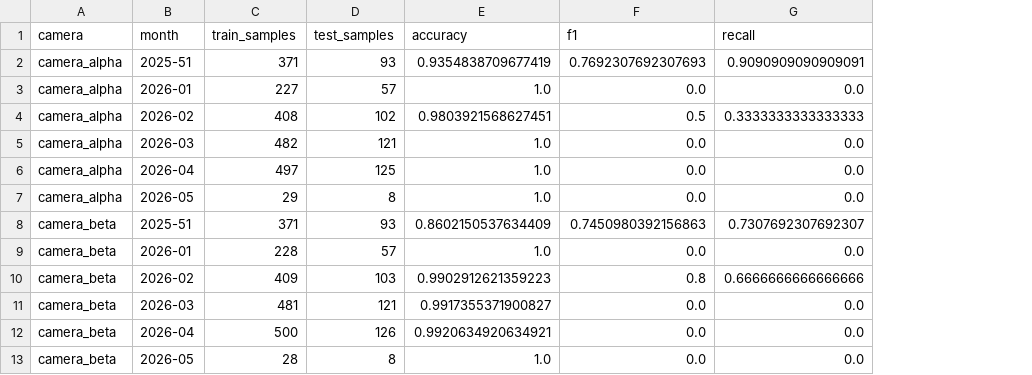
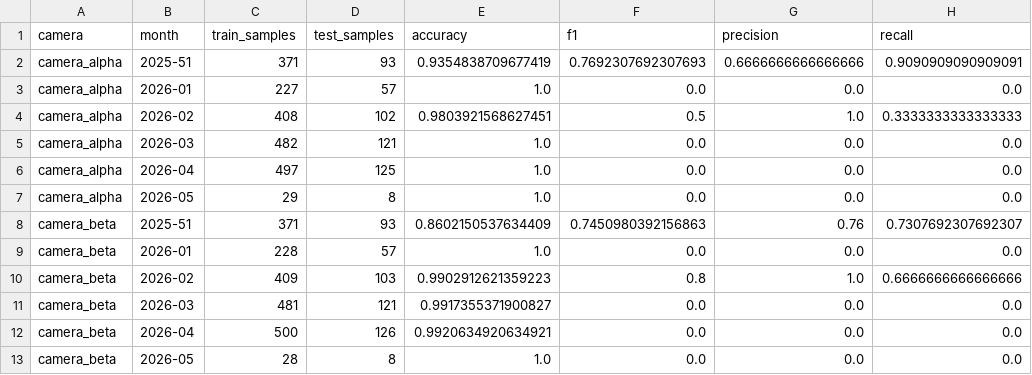
Before and after one commit to jubsribs/temporal-robustness-vision-models, a CSV file: data/results/monthly_rf.csv, drawn as a sheet; the diff names each change by its address in the sheet, - before the commit and + after, or states it on an @@ line.

Commit message:
add precision figures

```diff
--- a/data/results/monthly_rf.csv
+++ b/data/results/monthly_rf.csv
+column G (precision), rows 2-13: 0.6666666666666666 | 0.0 | 1.0 | 0.0 | 0.0 | 0.0 | 0.76 | 0.0 | 1.0 | 0.0 | 0.0 | 0.0
```
Also changed, not shown: 2 other files.
